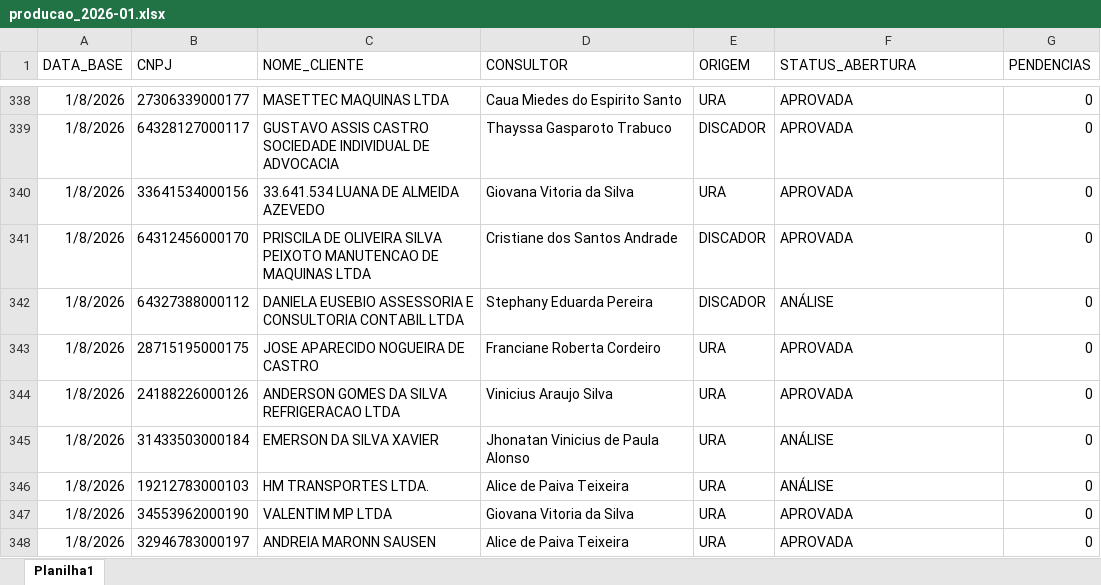
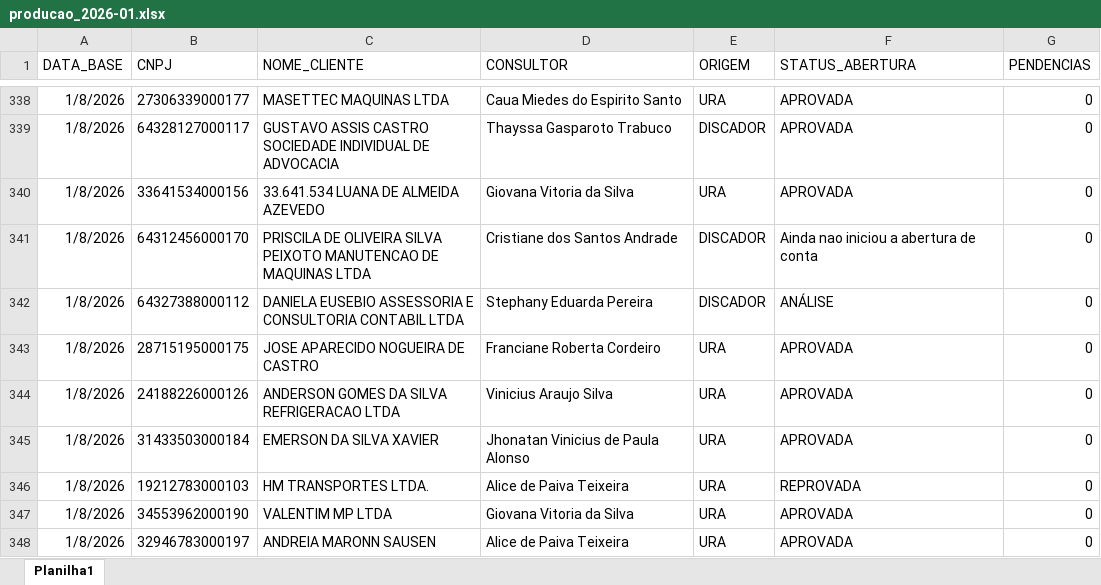
Before and after one commit to Augusto05/atlas, an Excel workbook: first-atlas/producao_2026-01.xlsx, sheet Planilha1, drawn as a sheet; only a part is shown, gaps mark what is left out; values as stored, in another font and other column widths than the file's, no borders; the diff covers the shown part only; the diff names each change by its address in the sheet, - before the commit and + after, or states it on an @@ line.

```diff
--- a/first-atlas/producao_2026-01.xlsx (sheet Planilha1)
+++ b/first-atlas/producao_2026-01.xlsx (sheet Planilha1)
-F341 (STATUS_ABERTURA): APROVADA
+F341 (STATUS_ABERTURA): Ainda nao iniciou a abertura de conta
-F345 (STATUS_ABERTURA): ANÁLISE
+F345 (STATUS_ABERTURA): APROVADA
-F346 (STATUS_ABERTURA): ANÁLISE
+F346 (STATUS_ABERTURA): REPROVADA
```
Also changed, not shown: 202 added rows and 22 edited cells elsewhere in this sheet, 1 other file.
